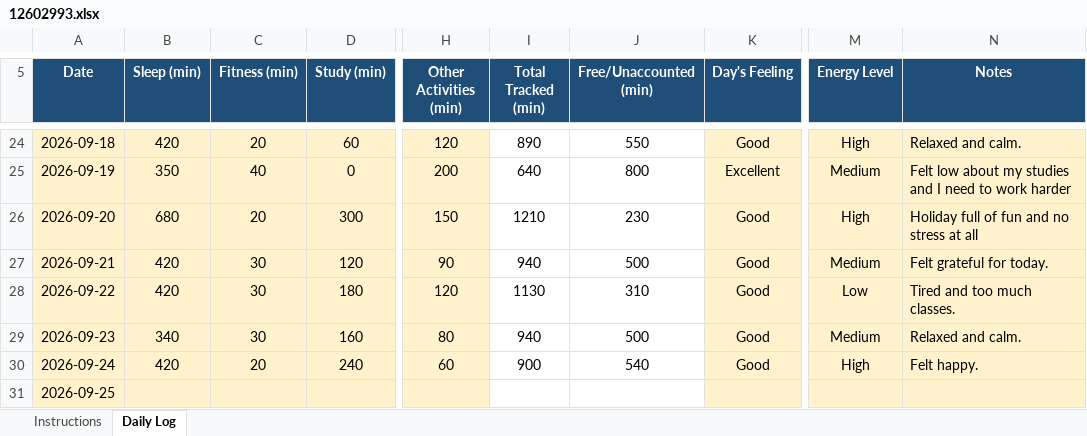
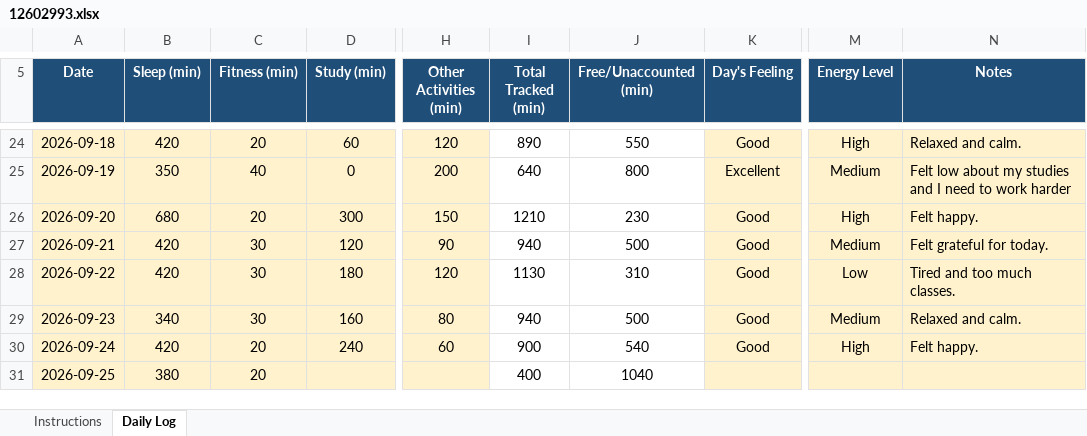
Before and after one commit to Soumya-labs/CAP776, an Excel workbook: 12602993.xlsx, sheet Daily Log, drawn as a sheet; only a part is shown, gaps mark what is left out; values as stored, in another font and other column widths than the file's, no borders; conditional formats not drawn; the diff names each change by its address in the sheet, - before the commit and + after, or states it on an @@ line.

Commit message:
Update 12602993.xlsx

```diff
--- a/12602993.xlsx (sheet Daily Log)
+++ b/12602993.xlsx (sheet Daily Log)
-N26 (Notes): Holiday full of fun and no stress at all
+N26 (Notes): Felt happy.
-B31 (Sleep (min)): (empty)
+B31 (Sleep (min)): 380
-C31 (Fitness (min)): (empty)
+C31 (Fitness (min)): 20
-I31 (Total Tracked (min)): (empty)
+I31 (Total Tracked (min)): 400
-J31 (Free/Unaccounted (min)): (empty)
+J31 (Free/Unaccounted (min)): 1040
```
